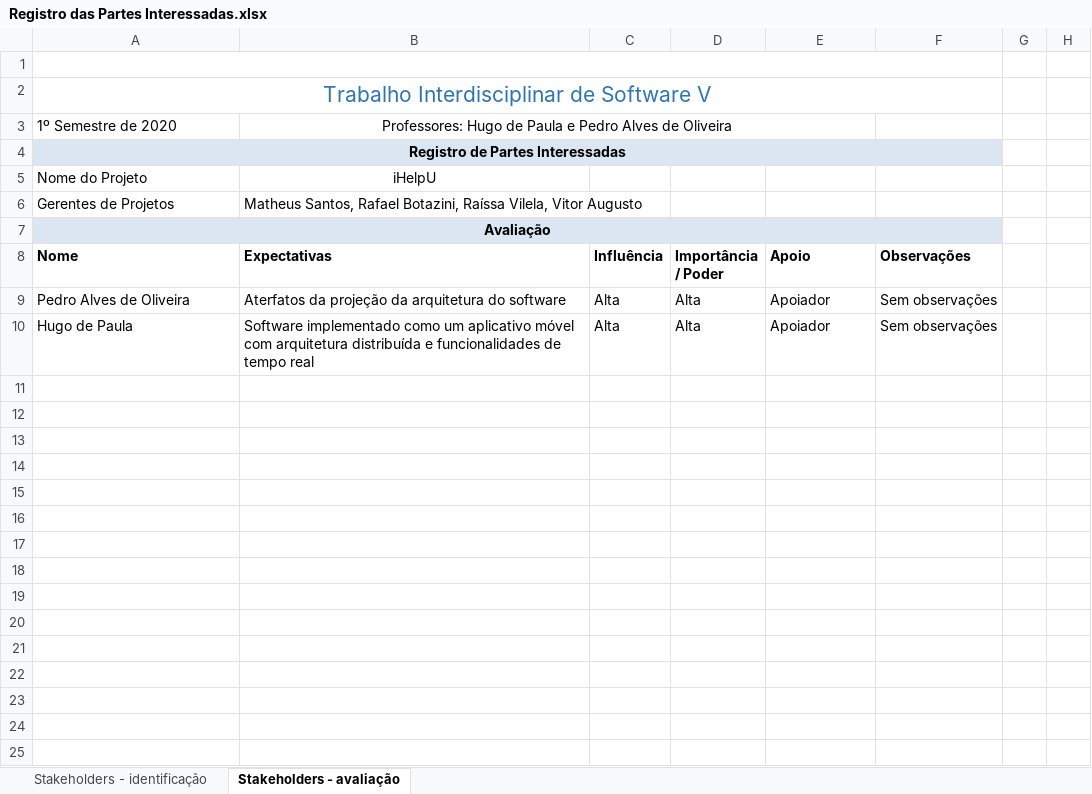
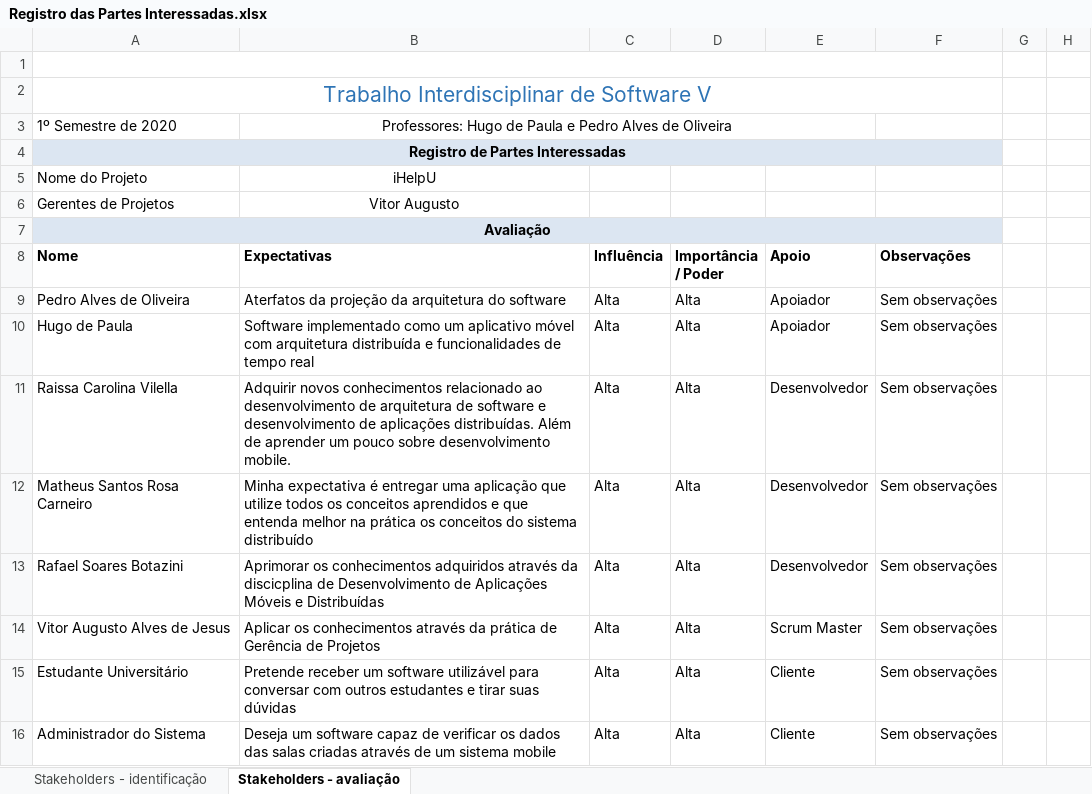
Before and after one commit to rafaelbotazini/ihelpu-tis5-assignment, an Excel workbook: Documentacao/Sprint_01/doc/Registro das Partes Interessadas.xlsx, sheet Stakeholders - avaliação, drawn as a sheet; values as stored, in another font and other column widths than the file's, no borders; charts and pictures not drawn; the diff names each change by its address in the sheet, - before the commit and + after, or states it on an @@ line.

Commit message:
Add files via upload

```diff
--- a/Documentacao/Sprint_01/doc/Registro das Partes Interessadas.xlsx (sheet Stakeholders - avaliação)
+++ b/Documentacao/Sprint_01/doc/Registro das Partes Interessadas.xlsx (sheet Stakeholders - avaliação)
-B6 (Expectativas): Matheus Santos, Rafael Botazini, Raíssa Vilela, Vitor Augusto
+B6 (Expectativas): Vitor Augusto
-B6 alignment: left
+B6 alignment: center
-row 11: (empty)
+row 11: Raissa Carolina Vilella | Adquirir novos conhecimentos relacionado ao desenvolvimento de arquitetura de software e desenvolvimento de aplicações distribuídas. Além de aprender um pouco sobre desenvolvimento mobile. | Alta | Alta | Desenvolvedor | Sem observações
+row 12: Matheus Santos Rosa Carneiro | Minha expectativa é entregar uma aplicação que utilize todos os conceitos aprendidos e que entenda melhor na prática os conceitos do sistema distribuído | Alta | Alta | Desenvolvedor | Sem observações
+row 13: Rafael Soares Botazini | Aprimorar os conhecimentos adquiridos através da discicplina de Desenvolvimento de Aplicações Móveis e Distribuídas | Alta | Alta | Desenvolvedor | Sem observações
+row 14: Vitor Augusto Alves de Jesus | Aplicar os conhecimentos através da prática de Gerência de Projetos | Alta | Alta | Scrum Master | Sem observações
+row 15: Estudante Universitário | Pretende receber um software utilizável para conversar com outros estudantes e tirar suas dúvidas | Alta | Alta | Cliente | Sem observações
+row 16: Administrador do Sistema | Deseja um software capaz de verificar os dados das salas criadas através de um sistema mobile | Alta | Alta | Cliente | Sem observações
```
Also changed, not shown: sheet Stakeholders - identificação, charts or pictures.
